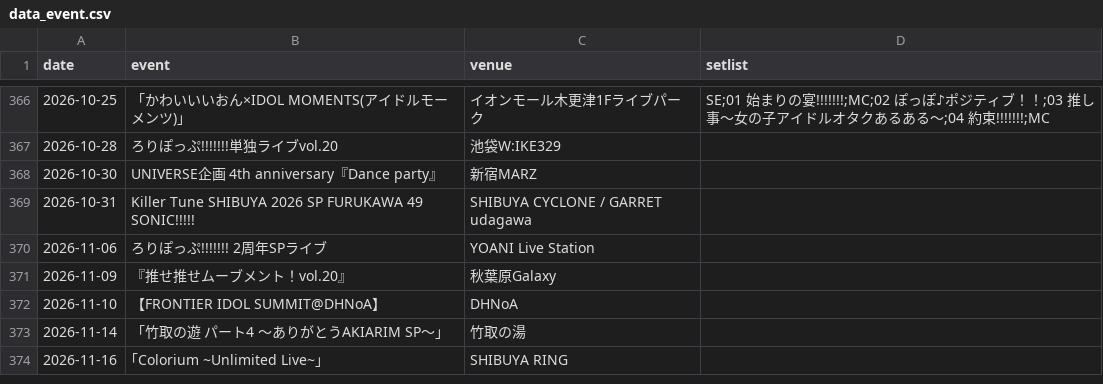
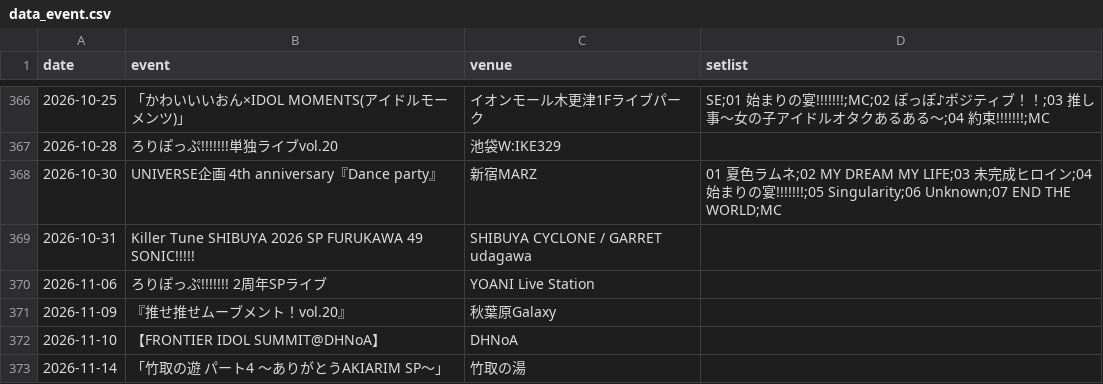
Before and after one commit to devhitoshi/lollpop_docs, a CSV file: events/data_event.csv, drawn as a sheet; only a part is shown, gaps mark what is left out; the shorter side is filled out with more unchanged rows.

Commit message:
2026-10-30 のセトリを公式投稿から取り込む
毎朝の自動実行（daily_setlist_pr.py）が作ったコミット。その日のセトリ列が空の行と
公式のセトリ投稿が1対1だったものだけを埋めている。

```diff
--- a/events/data_event.csv
+++ b/events/data_event.csv
@@ -367,3 +367,3 @@ date,event,venue,setlist
 2026-10-28,"ろりぽっぷ!!!!!!!単独ライブvol.20","池袋W:IKE329",""
-2026-10-30,"UNIVERSE企画 4th anniversary『Dance party』","新宿MARZ",""
+2026-10-30,"UNIVERSE企画 4th anniversary『Dance party』","新宿MARZ","01 夏色ラムネ;02 MY DREAM MY LIFE;03 未完成ヒロイン;04 始まりの宴!!!!!!!;05 Singularity;06 Unknown;07 END THE WORLD;MC"
 2026-10-31,"Killer Tune SHIBUYA 2026 SP FURUKAWA 49 SONIC!!!!!","SHIBUYA CYCLONE / GARRET udagawa",""
```
Also changed, not shown: events/monthly_setlist_ranking.csv.
